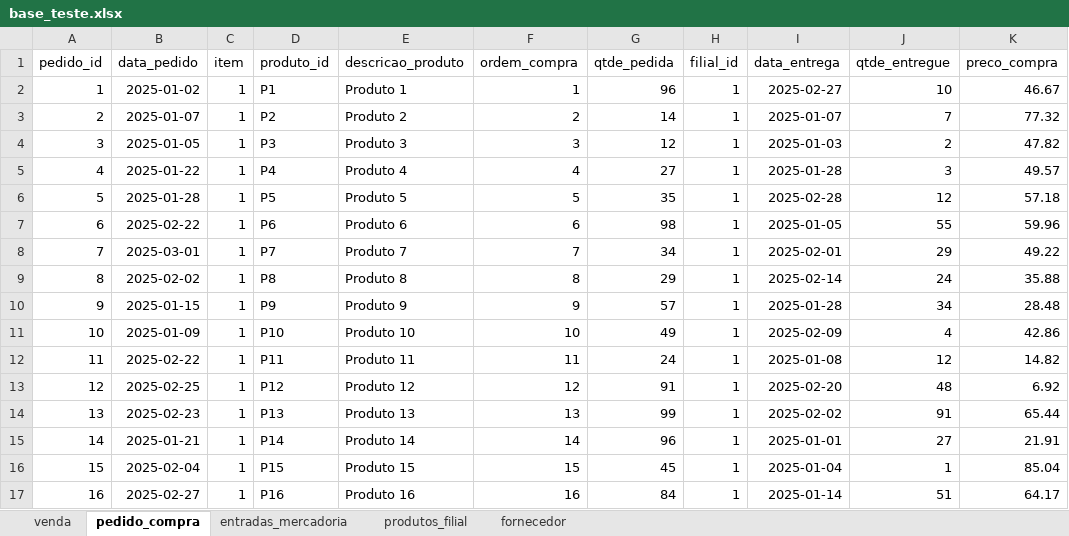
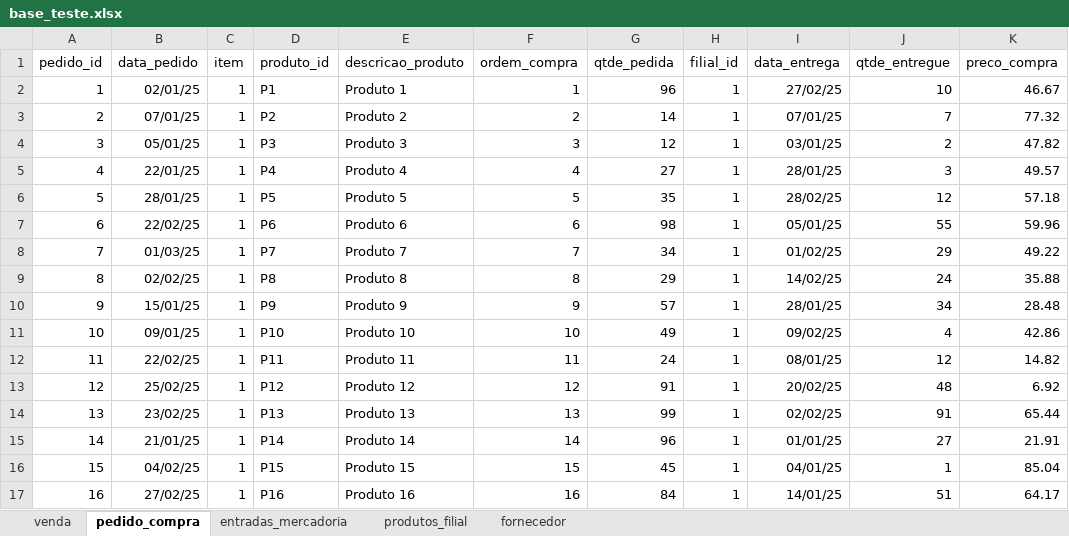
Before and after one commit to DSouza25/bd-integracao-dados-ads242n01, an Excel workbook: dados/base_teste.xlsx, sheet pedido_compra, drawn as a sheet; only a part is shown; values as stored, in another font and other column widths than the file's, no borders; the diff covers the shown part only; the diff names each change by its address in the sheet, - before the commit and + after, or states it on an @@ line.

```diff
--- a/dados/base_teste.xlsx (sheet pedido_compra)
+++ b/dados/base_teste.xlsx (sheet pedido_compra)
-B2 (data_pedido): 2025-01-02
+B2 (data_pedido): 02/01/25
-I2 (data_entrega): 2025-02-27
+I2 (data_entrega): 27/02/25
-B3 (data_pedido): 2025-01-07
+B3 (data_pedido): 07/01/25
-I3 (data_entrega): 2025-01-07
+I3 (data_entrega): 07/01/25
-B4 (data_pedido): 2025-01-05
+B4 (data_pedido): 05/01/25
-I4 (data_entrega): 2025-01-03
+I4 (data_entrega): 03/01/25
-B5 (data_pedido): 2025-01-22
+B5 (data_pedido): 22/01/25
-I5 (data_entrega): 2025-01-28
+I5 (data_entrega): 28/01/25
-B6 (data_pedido): 2025-01-28
+B6 (data_pedido): 28/01/25
-I6 (data_entrega): 2025-02-28
+I6 (data_entrega): 28/02/25
-B7 (data_pedido): 2025-02-22
+B7 (data_pedido): 22/02/25
-I7 (data_entrega): 2025-01-05
+I7 (data_entrega): 05/01/25
-B8 (data_pedido): 2025-03-01
+B8 (data_pedido): 01/03/25
-I8 (data_entrega): 2025-02-01
+I8 (data_entrega): 01/02/25
-B9 (data_pedido): 2025-02-02
+B9 (data_pedido): 02/02/25
-I9 (data_entrega): 2025-02-14
+I9 (data_entrega): 14/02/25
-B10 (data_pedido): 2025-01-15
+B10 (data_pedido): 15/01/25
-I10 (data_entrega): 2025-01-28
+I10 (data_entrega): 28/01/25
-B11 (data_pedido): 2025-01-09
+B11 (data_pedido): 09/01/25
-I11 (data_entrega): 2025-02-09
+I11 (data_entrega): 09/02/25
-B12 (data_pedido): 2025-02-22
+B12 (data_pedido): 22/02/25
-I12 (data_entrega): 2025-01-08
+I12 (data_entrega): 08/01/25
-B13 (data_pedido): 2025-02-25
+B13 (data_pedido): 25/02/25
-I13 (data_entrega): 2025-02-20
+I13 (data_entrega): 20/02/25
-B14 (data_pedido): 2025-02-23
+B14 (data_pedido): 23/02/25
-I14 (data_entrega): 2025-02-02
+I14 (data_entrega): 02/02/25
-B15 (data_pedido): 2025-01-21
+B15 (data_pedido): 21/01/25
-I15 (data_entrega): 2025-01-01
+I15 (data_entrega): 01/01/25
-B16 (data_pedido): 2025-02-04
+B16 (data_pedido): 04/02/25
-I16 (data_entrega): 2025-01-04
+I16 (data_entrega): 04/01/25
-B17 (data_pedido): 2025-02-27
+B17 (data_pedido): 27/02/25
-I17 (data_entrega): 2025-01-14
+I17 (data_entrega): 14/01/25
```
Also changed, not shown: 44 edited cells elsewhere in this sheet, sheet entradas_mercadoria, 3 other files.
